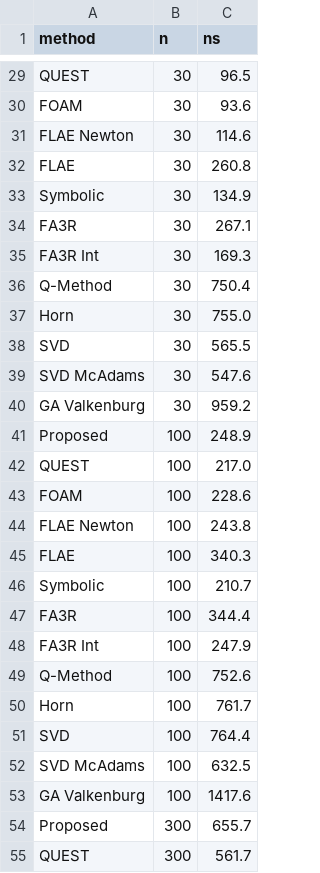
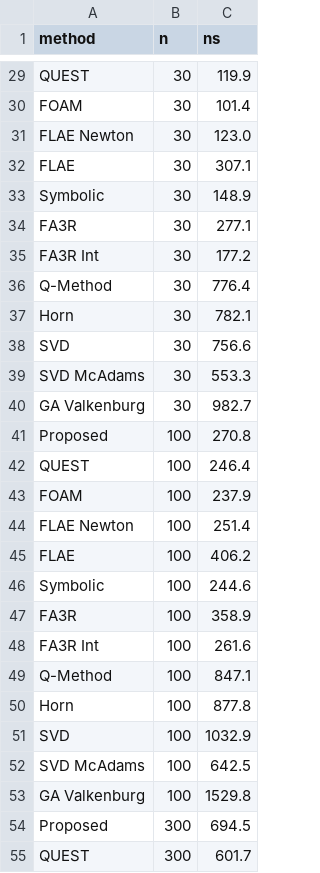
Before and after one commit to mauriciocele/fast-rotor-estimation, a CSV file: RotorEstimation/data/timing_O3.csv, drawn as a sheet; only a part is shown, gaps mark what is left out; the diff covers the shown part only; the diff names each change by its address in the sheet, - before the commit and + after, or states it on an @@ line.

```diff
--- a/RotorEstimation/data/timing_O3.csv
+++ b/RotorEstimation/data/timing_O3.csv
-C29 (ns): 96.5
+C29 (ns): 119.9
-C30 (ns): 93.6
+C30 (ns): 101.4
-C31 (ns): 114.6
+C31 (ns): 123.0
-C32 (ns): 260.8
+C32 (ns): 307.1
-C33 (ns): 134.9
+C33 (ns): 148.9
-C34 (ns): 267.1
+C34 (ns): 277.1
-C35 (ns): 169.3
+C35 (ns): 177.2
-C36 (ns): 750.4
+C36 (ns): 776.4
-C37 (ns): 755.0
+C37 (ns): 782.1
-C38 (ns): 565.5
+C38 (ns): 756.6
-C39 (ns): 547.6
+C39 (ns): 553.3
-C40 (ns): 959.2
+C40 (ns): 982.7
-C41 (ns): 248.9
+C41 (ns): 270.8
-C42 (ns): 217.0
+C42 (ns): 246.4
-C43 (ns): 228.6
+C43 (ns): 237.9
-C44 (ns): 243.8
+C44 (ns): 251.4
-C45 (ns): 340.3
+C45 (ns): 406.2
-C46 (ns): 210.7
+C46 (ns): 244.6
-C47 (ns): 344.4
+C47 (ns): 358.9
-C48 (ns): 247.9
+C48 (ns): 261.6
-C49 (ns): 752.6
+C49 (ns): 847.1
-C50 (ns): 761.7
+C50 (ns): 877.8
-C51 (ns): 764.4
+C51 (ns): 1032.9
-C52 (ns): 632.5
+C52 (ns): 642.5
-C53 (ns): 1417.6
+C53 (ns): 1529.8
-C54 (ns): 655.7
+C54 (ns): 694.5
-C55 (ns): 561.7
+C55 (ns): 601.7
```
Also changed, not shown: 64 edited cells elsewhere in this file, RotorEstimation/data/timing_O3_wide.csv, RotorEstimation/data/timing_Ofast.csv, 27 other files.
